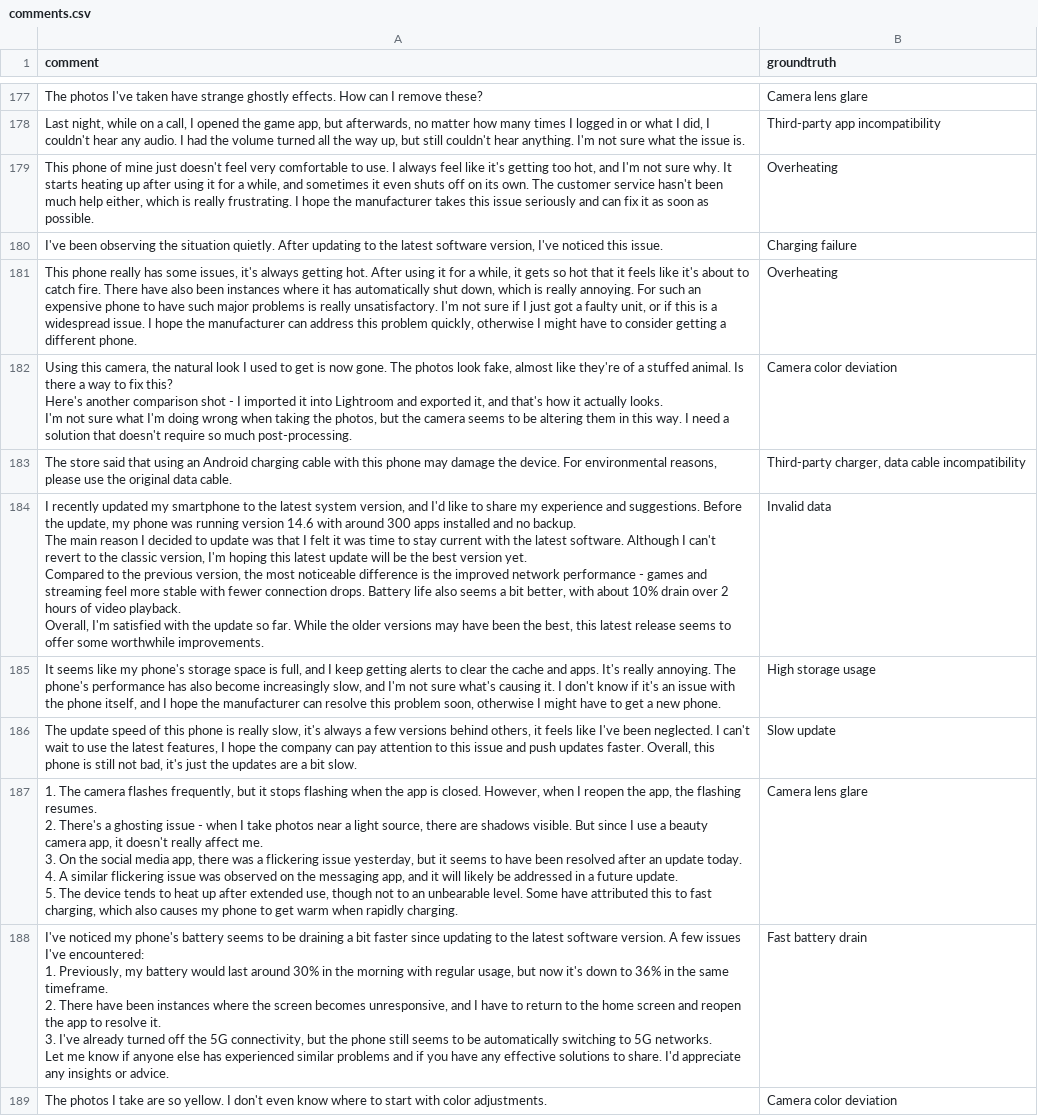
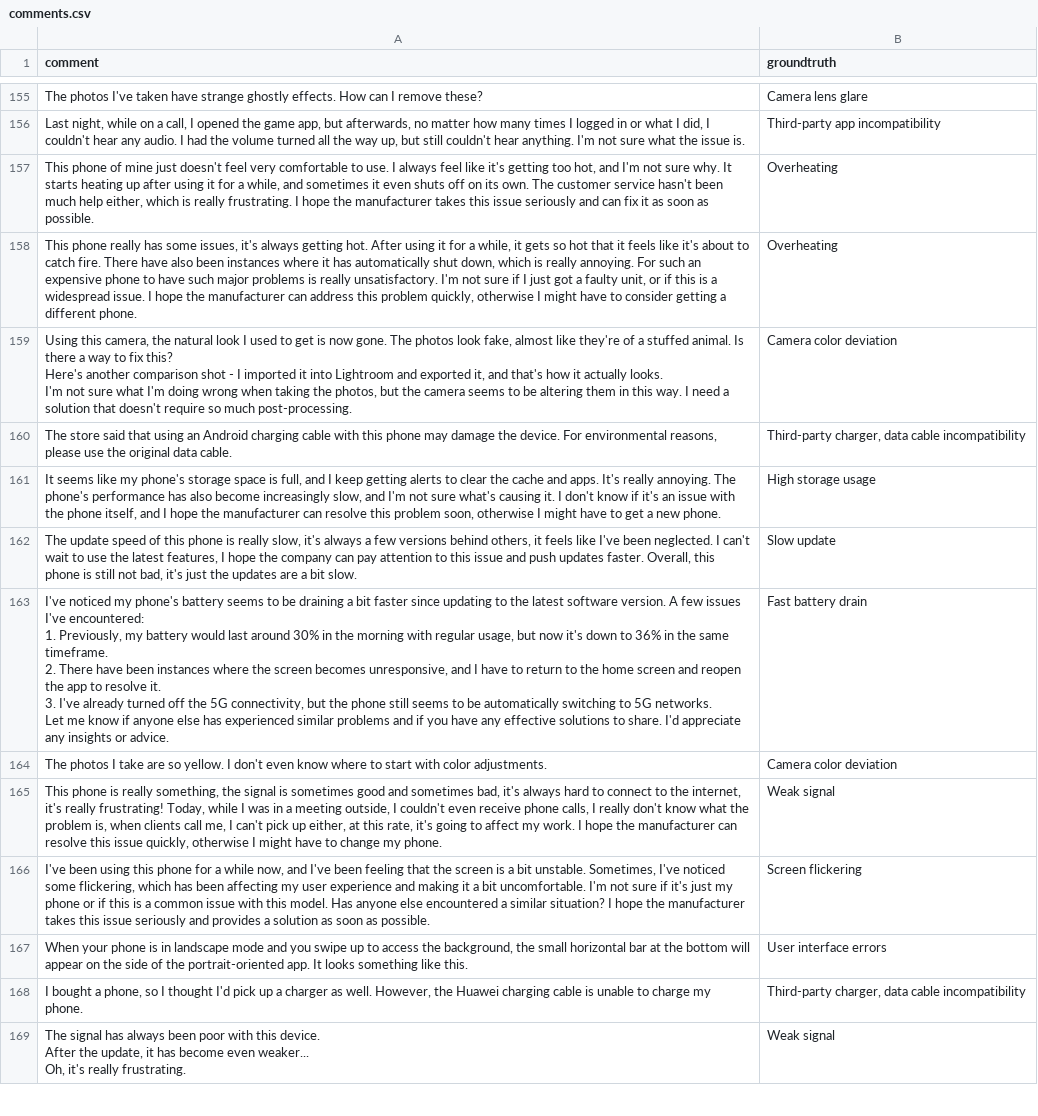
Before and after one commit to aws-samples/voice-of-customer-classification-for-retail-with-amazon-titan, a CSV file: data/comments.csv, drawn as a sheet; only a part is shown, gaps mark what is left out; the shorter side is filled out with more unchanged rows; the diff covers the shown part only.

Commit message:
update data

```diff
--- a/data/comments.csv
+++ b/data/comments.csv
@@ -248,3 +207,2 @@ The photos I've taken have strange ghostly effects. How can I remove these?,Came
 "This phone of mine just doesn't feel very comfortable to use. I always feel like it's getting too hot, and I'm not sure why. It starts heating up after using it for a while, and sometimes it even shuts off on its own. The customer service hasn't been much help either, which is really frustrating. I hope the manufacturer takes this issue seriously and can fix it as soon as possible.",Overheating
-"I've been observing the situation quietly. After updating to the latest software version, I've noticed this issue.",Charging failure
 "This phone really has some issues, it's always getting hot. After using it for a while, it gets so hot that it feels like it's about to catch fire. There have also been instances where it has automatically shut down, which is really annoying. For such an expensive phone to have such major problems is really unsatisfactory. I'm not sure if I just got a faulty unit, or if this is a widespread issue. I hope the manufacturer can address this problem quickly, otherwise I might have to consider getting a different phone.",Overheating
@@ -256,13 +214,4 @@ I'm not sure what I'm doing wrong when taking the photos, but the camera seems t
 "The store said that using an Android charging cable with this phone may damage the device. For environmental reasons, please use the original data cable.","Third-party charger, data cable incompatibility"
-"I recently updated my smartphone to the latest system version, and I'd like to share my experience and suggestions. Before the update, my phone was running version 14.6 with around 300 apps installed and no backup.
-The main reason I decided to update was that I felt it was time to stay current with the latest software. Although I can't revert to the classic version, I'm hoping this latest update will be the best version yet.
-Compared to the previous version, the most noticeable difference is the improved network performance - games and streaming feel more stable with fewer connection drops. Battery life also seems a bit better, with about 10% drain over 2 hours of video playback.
-Overall, I'm satisfied with the update so far. While the older versions may have been the best, this latest release seems to offer some worthwhile improvements.",Invalid data
 "It seems like my phone's storage space is full, and I keep getting alerts to clear the cache and apps. It's really annoying. The phone's performance has also become increasingly slow, and I'm not sure what's causing it. I don't know if it's an issue with the phone itself, and I hope the manufacturer can resolve this problem soon, otherwise I might have to get a new phone.",High storage usage
 "The update speed of this phone is really slow, it's always a few versions behind others, it feels like I've been neglected. I can't wait to use the latest features, I hope the company can pay attention to this issue and push updates faster. Overall, this phone is still not bad, it's just the updates are a bit slow.",Slow update
-"1. The camera flashes frequently, but it stops flashing when the app is closed. However, when I reopen the app, the flashing resumes.
-2. There's a ghosting issue - when I take photos near a light source, there are shadows visible. But since I use a beauty camera app, it doesn't really affect me.
-3. On the social media app, there was a flickering issue yesterday, but it seems to have been resolved after an update today.
-4. A similar flickering issue was observed on the messaging app, and it will likely be addressed in a future update.
-5. The device tends to heat up after extended use, though not to an unbearable level. Some have attributed this to fast charging, which also causes my phone to get warm when rapidly charging.",Camera lens glare
 "I've noticed my phone's battery seems to be draining a bit faster since updating to the latest software version. A few issues I've encountered:
```
Also changed, not shown: 24 added rows, 22 removed rows and 15 moved rows elsewhere in this file, 1 other file.
